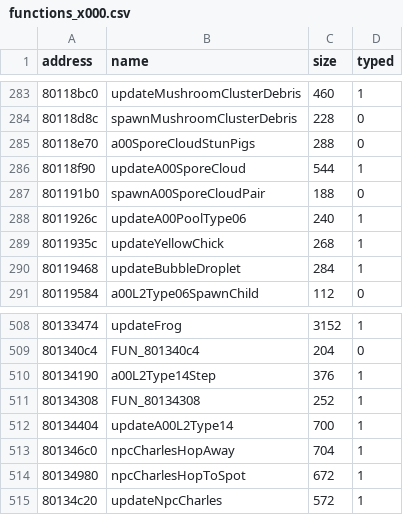
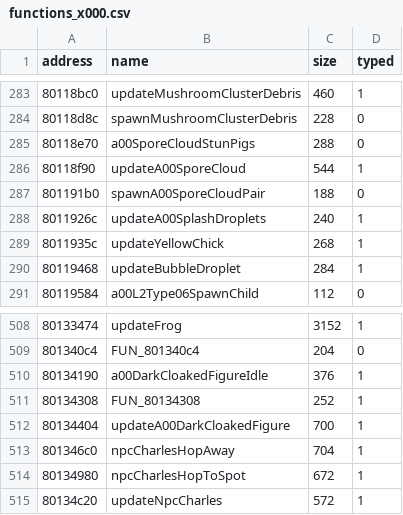
Before and after one commit to afsenovilla/Tombi-Decomp, a CSV file: notes/functions_x000.csv, drawn as a sheet; only a part is shown, gaps mark what is left out.

```diff
--- a/notes/functions_x000.csv
+++ b/notes/functions_x000.csv
@@ -287,3 +287,3 @@ address,name,size,typed
 801191b0,spawnA00SporeCloudPair,188,0
-8011926c,updateA00PoolType06,240,1
+8011926c,updateA00SplashDroplets,240,1
 8011935c,updateYellowChick,268,1
@@ -509,5 +509,5 @@ address,name,size,typed
 801340c4,FUN_801340c4,204,0
-80134190,a00L2Type14Step,376,1
+80134190,a00DarkCloakedFigureIdle,376,1
 80134308,FUN_80134308,252,1
-80134404,updateA00L2Type14,700,1
+80134404,updateA00DarkCloakedFigure,700,1
 801346c0,npcCharlesHopAway,704,1
```
Also changed, not shown: notes/names_x000.csv, 4 other files.
